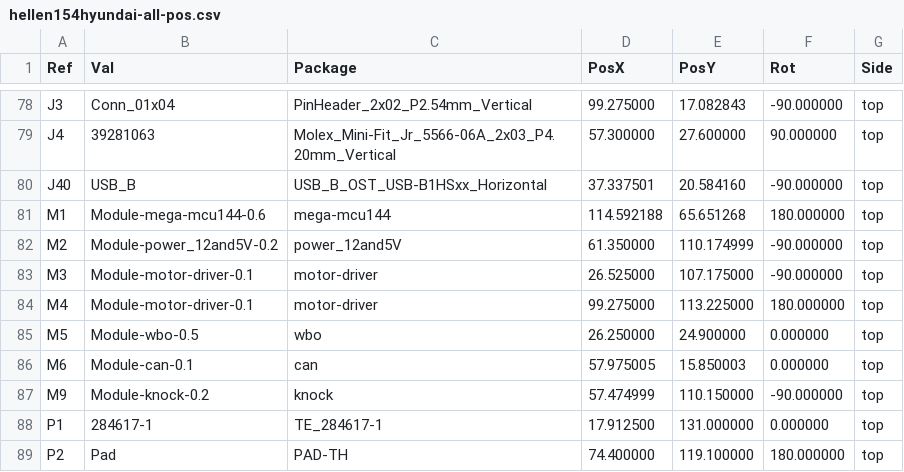
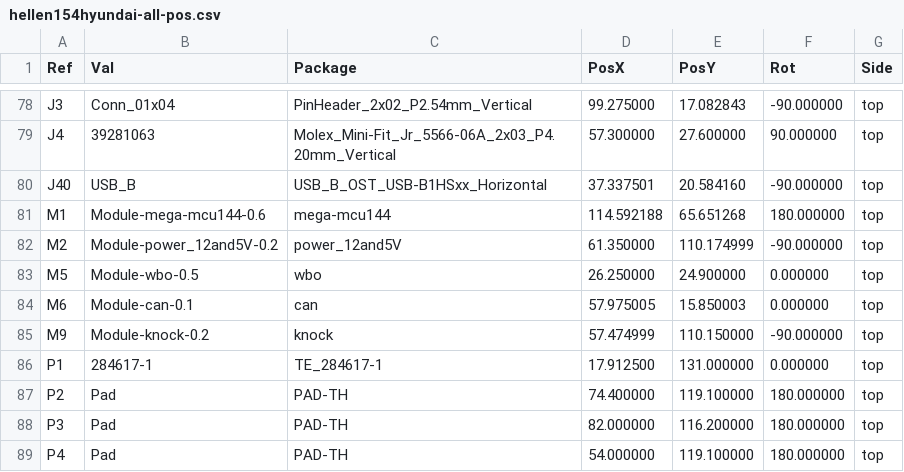
Before and after one commit to rusefi/hellen154hyundai, a CSV file: gerber/hellen154hyundai-all-pos.csv, drawn as a sheet; only a part is shown, gaps mark what is left out; the shorter side is filled out with more unchanged rows.

```diff
--- a/gerber/hellen154hyundai-all-pos.csv
+++ b/gerber/hellen154hyundai-all-pos.csv
@@ -82,4 +82,2 @@ Ref,Val,Package,PosX,PosY,Rot,Side
 "M2","Module-power_12and5V-0.2","power_12and5V",61.350000,110.174999,-90.000000,top
-"M3","Module-motor-driver-0.1","motor-driver",26.525000,107.175000,-90.000000,top
-"M4","Module-motor-driver-0.1","motor-driver",99.275000,113.225000,180.000000,top
 "M5","Module-wbo-0.5","wbo",26.250000,24.900000,0.000000,top
```
Also changed, not shown: gerber/hellen154hyundai.csv, 16 other files.
